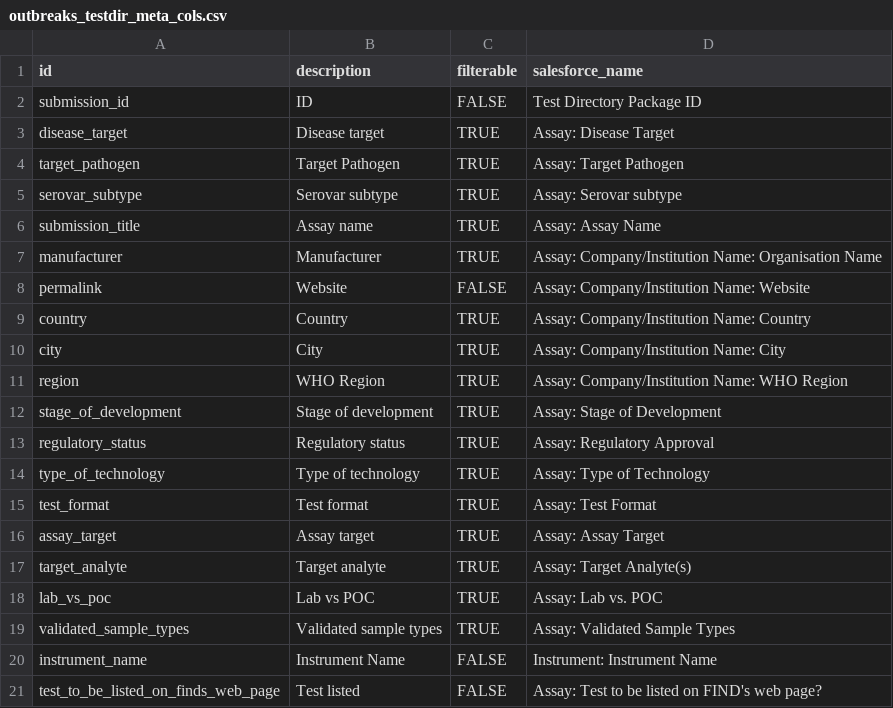
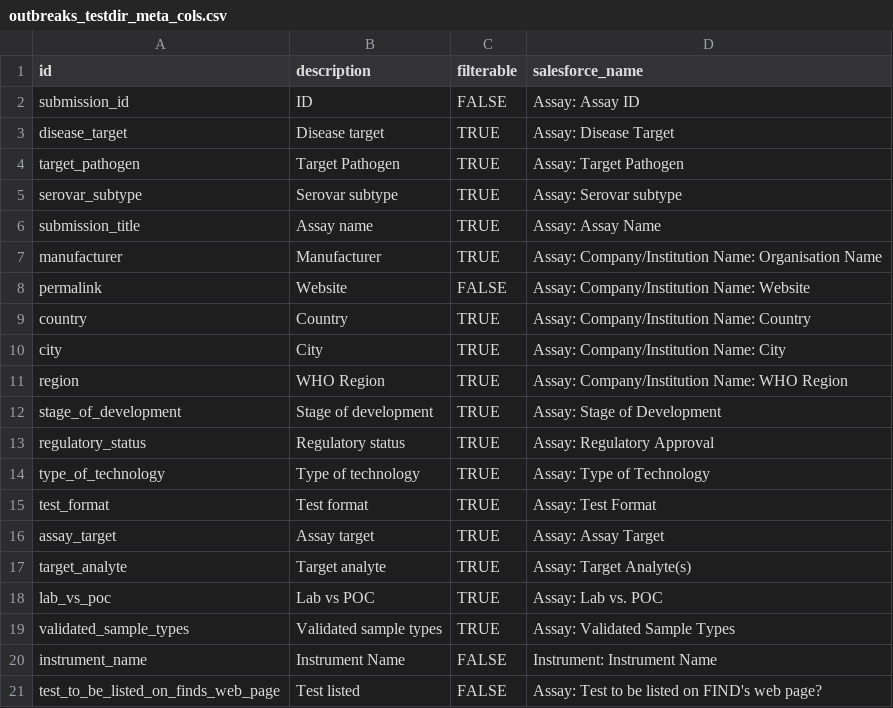
Before and after one commit to finddx/FINDtestdirData, a CSV file: data/outbreaks/outbreaks_testdir_meta_cols.csv, drawn as a sheet.

```diff
--- a/data/outbreaks/outbreaks_testdir_meta_cols.csv
+++ b/data/outbreaks/outbreaks_testdir_meta_cols.csv
@@ -1,3 +1,3 @@
 id,description,filterable,salesforce_name
-submission_id,ID,FALSE,Test Directory Package ID
+submission_id,ID,FALSE,Assay: Assay ID
 disease_target,Disease target,TRUE,Assay: Disease Target
```
Also changed, not shown: data/outbreaks/outbreaks_testdir.csv.
